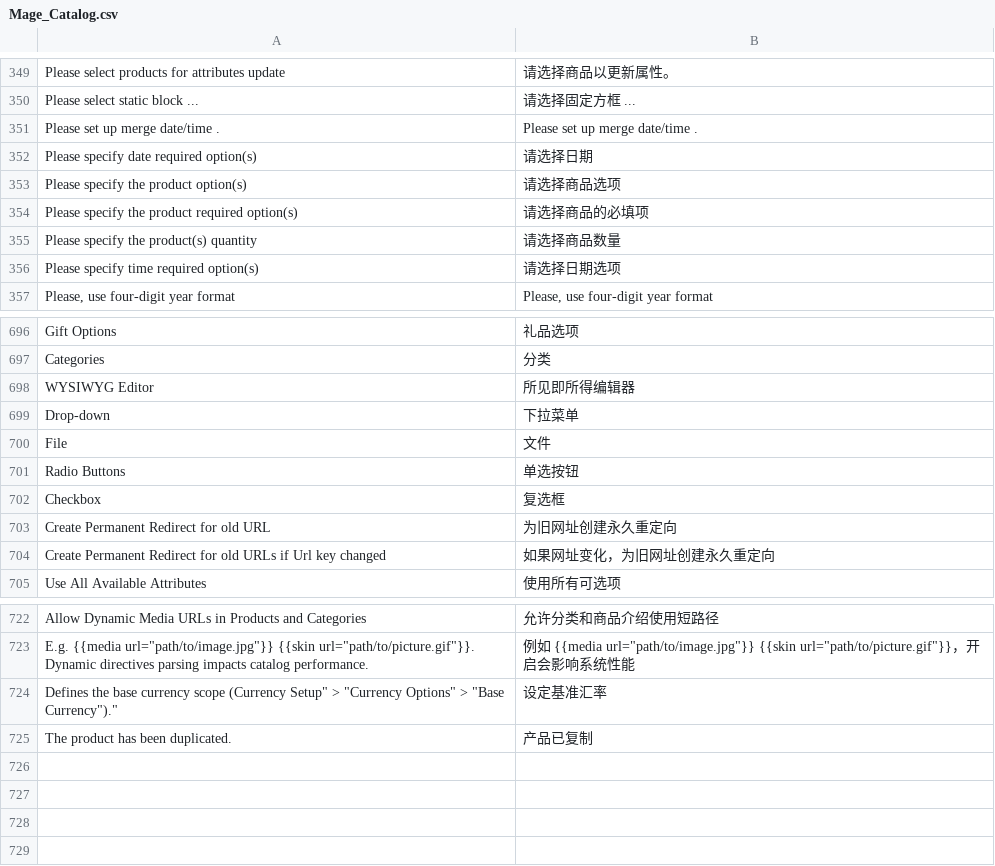
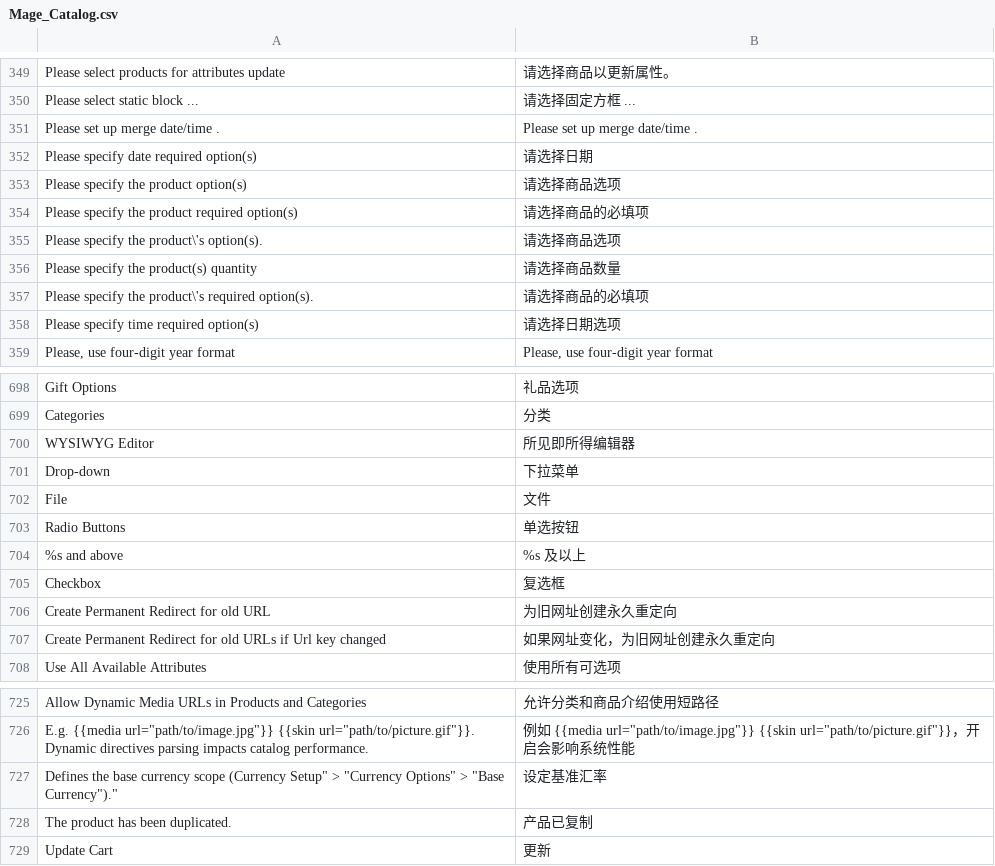
Before and after one commit to cosmocommerce/magento-chinese-edition, a CSV file: locale/zh_CN/Mage_Catalog.csv, drawn as a sheet; only a part is shown, gaps mark what is left out; the diff names each change by its address in the sheet, - before the commit and + after, or states it on an @@ line.

```diff
--- a/locale/zh_CN/Mage_Catalog.csv
+++ b/locale/zh_CN/Mage_Catalog.csv
+row 355: Please specify the product\'s option(s). | 请选择商品选项
+row 357: Please specify the product\'s required option(s). | 请选择商品的必填项
+row 704: %s and above | %s 及以上
+row 729: Update Cart | 更新
```
Also changed, not shown: locale/zh_CN/Mage_Adminhtml.csv, locale/zh_CN/Mage_Checkout.csv, 8 other files.
